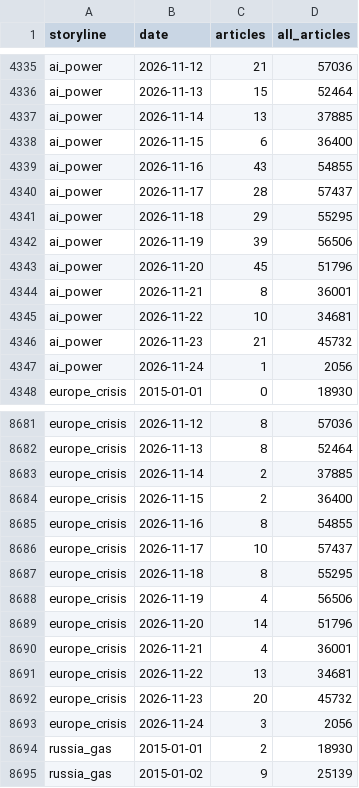
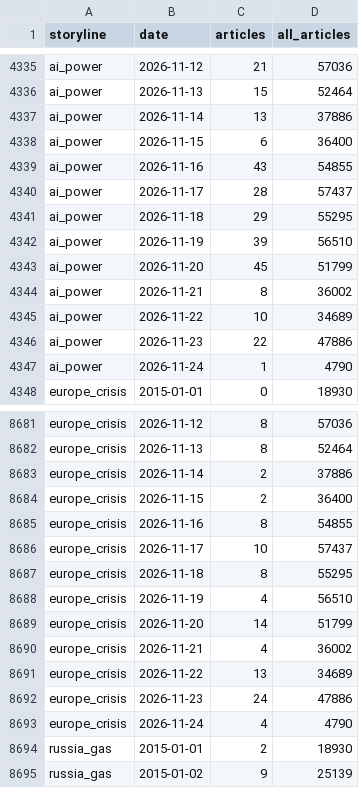
Before and after one commit to lukehamiltn/oil-tracker, a CSV file: news_data/mc_gas_storylines.csv, drawn as a sheet; only a part is shown, gaps mark what is left out; the diff covers the shown part only.

```diff
--- a/news_data/mc_gas_storylines.csv
+++ b/news_data/mc_gas_storylines.csv
@@ -4336,3 +4336,3 @@ ai_power,2026-11-12,21,57036
 ai_power,2026-11-13,15,52464
-ai_power,2026-11-14,13,37885
+ai_power,2026-11-14,13,37886
 ai_power,2026-11-15,6,36400
@@ -4341,8 +4341,8 @@ ai_power,2026-11-17,28,57437
 ai_power,2026-11-18,29,55295
-ai_power,2026-11-19,39,56506
-ai_power,2026-11-20,45,51796
-ai_power,2026-11-21,8,36001
-ai_power,2026-11-22,10,34681
-ai_power,2026-11-23,21,45732
-ai_power,2026-11-24,1,2056
+ai_power,2026-11-19,39,56510
+ai_power,2026-11-20,45,51799
+ai_power,2026-11-21,8,36002
+ai_power,2026-11-22,10,34689
+ai_power,2026-11-23,22,47886
+ai_power,2026-11-24,1,4790
 europe_crisis,2015-01-01,0,18930
@@ -8682,3 +8682,3 @@ europe_crisis,2026-11-12,8,57036
 europe_crisis,2026-11-13,8,52464
-europe_crisis,2026-11-14,2,37885
+europe_crisis,2026-11-14,2,37886
 europe_crisis,2026-11-15,2,36400
@@ -8687,8 +8687,8 @@ europe_crisis,2026-11-17,10,57437
 europe_crisis,2026-11-18,8,55295
-europe_crisis,2026-11-19,4,56506
-europe_crisis,2026-11-20,14,51796
-europe_crisis,2026-11-21,4,36001
-europe_crisis,2026-11-22,13,34681
-europe_crisis,2026-11-23,20,45732
-europe_crisis,2026-11-24,3,2056
+europe_crisis,2026-11-19,4,56510
+europe_crisis,2026-11-20,14,51799
+europe_crisis,2026-11-21,4,36002
+europe_crisis,2026-11-22,13,34689
+europe_crisis,2026-11-23,24,47886
+europe_crisis,2026-11-24,4,4790
 russia_gas,2015-01-01,2,18930
```
Also changed, not shown: 22 edited cells elsewhere in this file, news_data/curve.csv, news_data/feeds/2026-11.csv, 4 other files.
